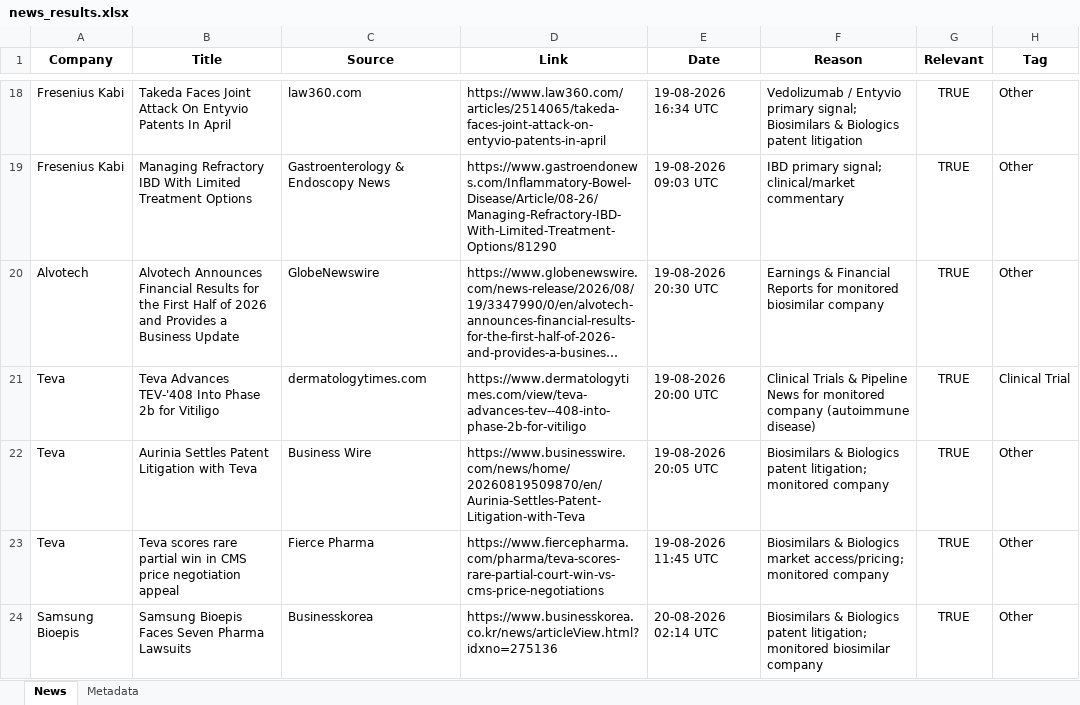
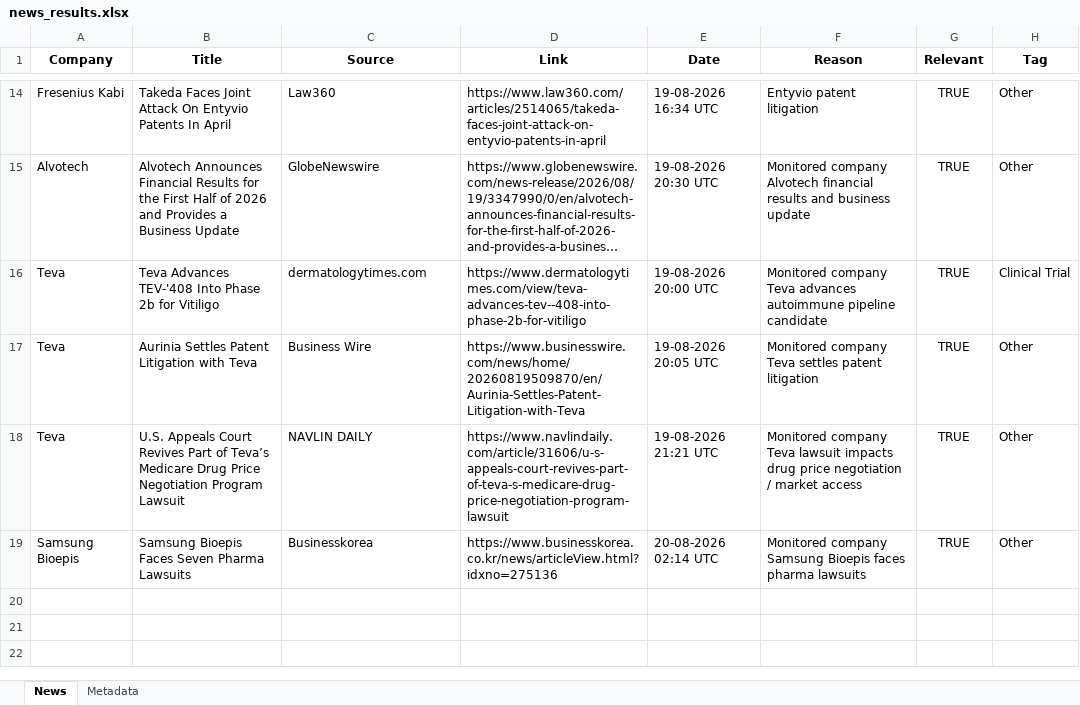
Before and after one commit to synapseKrishna/Ved, an Excel workbook: news_results.xlsx, sheet News, drawn as a sheet; only a part is shown, gaps mark what is left out; long unchanged cells end in …; values as stored, in another font and other column widths than the file's, no borders; removed rows and columns are numbered as before the commit, all else as after; the diff covers the shown part only; the diff names each change by its address in the sheet, - before the commit and + after, or states it on an @@ line.

```diff
--- a/news_results.xlsx (sheet News)
+++ b/news_results.xlsx (sheet News)
-C14 (Source): law360.com
+C14 (Source): Law360
-F14 (Reason): Vedolizumab / Entyvio primary signal; Biosimilars & Biologics patent litigation
+F14 (Reason): Entyvio patent litigation
-row 19: Fresenius Kabi | Managing Refractory IBD With Limited Treatment Options | Gastroenterology & Endoscopy News | https://www.gastroendonews.com/Inflammatory-Bowel-Disease/Article/08-26/Managing-Refractory-IBD-With-Limited-Treatment-Options/81290 | 19-08-2026 09:03 UTC | IBD primary signal; clinical/market commentary | TRUE | Other
-F15 (Reason): Earnings & Financial Reports for monitored biosimilar company
+F15 (Reason): Monitored company Alvotech financial results and business update
-F16 (Reason): Clinical Trials & Pipeline News for monitored company (autoimmune disease)
+F16 (Reason): Monitored company Teva advances autoimmune pipeline candidate
-F17 (Reason): Biosimilars & Biologics patent litigation; monitored company
+F17 (Reason): Monitored company Teva settles patent litigation
-B18 (Title): Teva scores rare partial win in CMS price negotiation appeal
+B18 (Title): U.S. Appeals Court Revives Part of Teva’s Medicare Drug Price Negotiation Program Lawsuit
-C18 (Source): Fierce Pharma
+C18 (Source): NAVLIN DAILY
-D18 (Link): https://www.fiercepharma.com/pharma/teva-scores-rare-partial-court-win-vs-cms-price-negotiations
+D18 (Link): https://www.navlindaily.com/article/31606/u-s-appeals-court-revives-part-of-teva-s-medicare-drug-price-negotiation-program-lawsuit
-E18 (Date): 19-08-2026 11:45 UTC
+E18 (Date): 19-08-2026 21:21 UTC
-F18 (Reason): Biosimilars & Biologics market access/pricing; monitored company
+F18 (Reason): Monitored company Teva lawsuit impacts drug price negotiation / market access
-F19 (Reason): Biosimilars & Biologics patent litigation; monitored biosimilar company
+F19 (Reason): Monitored company Samsung Bioepis faces pharma lawsuits
```
Also changed, not shown: 6 added rows, 10 removed rows and 15 edited cells elsewhere in this sheet, sheet Metadata, news_results_raw.xlsx.
